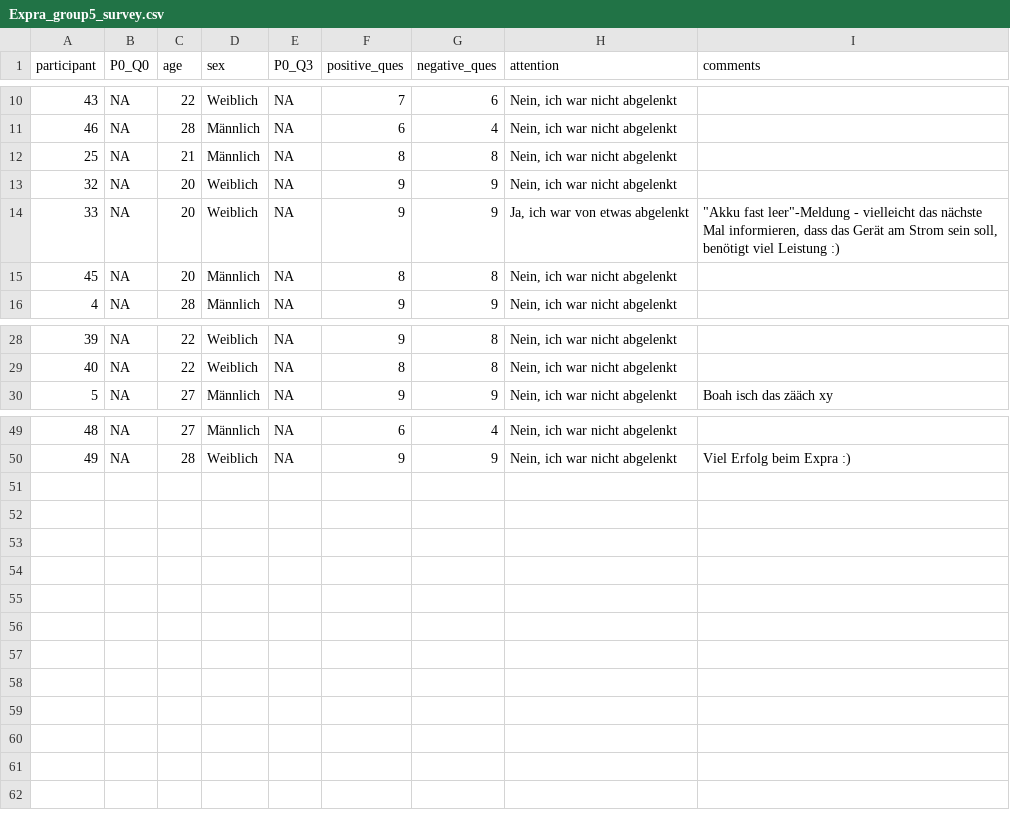
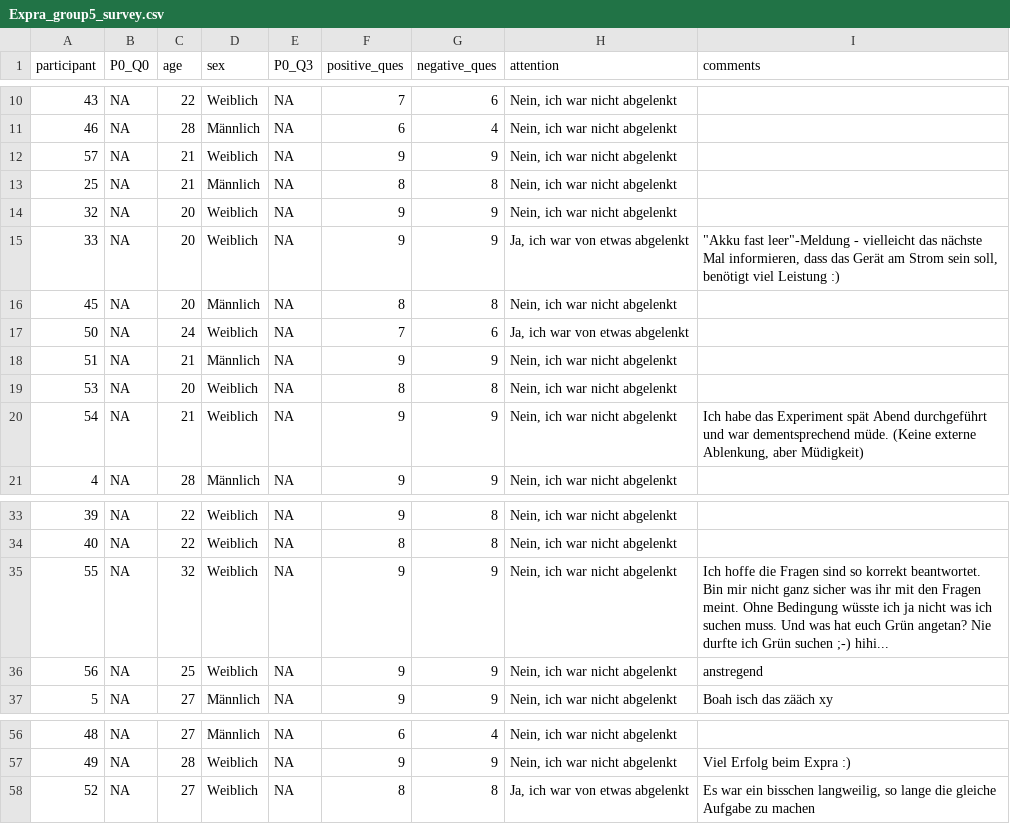
Before and after one commit to chenyu-psy/2024_Expra_NTF, a CSV file: data/Expra_group5_survey.csv, drawn as a sheet; only a part is shown, gaps mark what is left out; the diff names each change by its address in the sheet, - before the commit and + after, or states it on an @@ line.

```diff
--- a/data/Expra_group5_survey.csv
+++ b/data/Expra_group5_survey.csv
+row 12: 57 | NA | 21 | Weiblich | NA | 9 | 9 | Nein, ich war nicht abgelenkt
+row 17: 50 | NA | 24 | Weiblich | NA | 7 | 6 | Ja, ich war von etwas abgelenkt
+row 18: 51 | NA | 21 | Männlich | NA | 9 | 9 | Nein, ich war nicht abgelenkt
+row 19: 53 | NA | 20 | Weiblich | NA | 8 | 8 | Nein, ich war nicht abgelenkt
+row 20: 54 | NA | 21 | Weiblich | NA | 9 | 9 | Nein, ich war nicht abgelenkt | Ich habe das Experiment spät Abend durchgeführt und war dementsprechend müde. (Keine externe Ablenkung, aber Müdigkeit)
+row 35: 55 | NA | 32 | Weiblich | NA | 9 | 9 | Nein, ich war nicht abgelenkt | Ich hoffe die Fragen sind so korrekt beantwortet. Bin mir nicht ganz sicher was ihr mit den Fragen meint. Ohne Bedingung wüsste ich ja nicht was ich suchen muss. Und was hat euch Grün angetan? Nie durfte ich Grün suchen ;-) hihi...
+row 36: 56 | NA | 25 | Weiblich | NA | 9 | 9 | Nein, ich war nicht abgelenkt | anstregend
+row 58: 52 | NA | 27 | Weiblich | NA | 8 | 8 | Ja, ich war von etwas abgelenkt | Es war ein bisschen langweilig, so lange die gleiche Aufgabe zu machen
```
Also changed, not shown: data/Expra_group1_survey.csv, data/Expra_group2_survey.csv, 35 other files.
